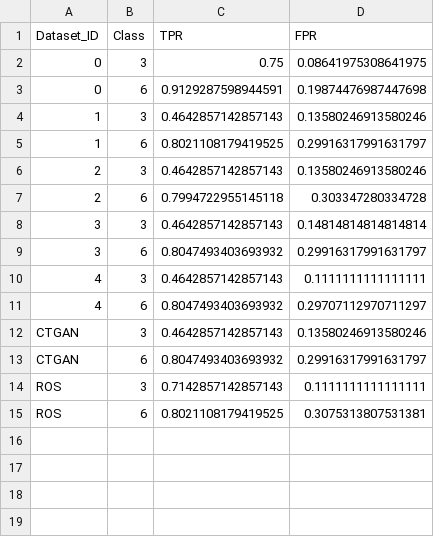
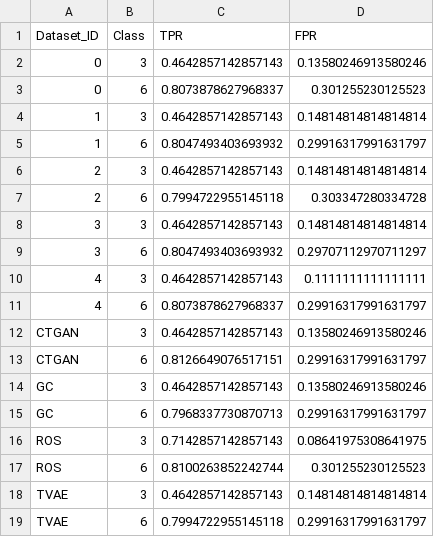
Before and after one commit to maxschaffelder/HCML_project, a CSV file: results/tpr_fpr_abs.csv, drawn as a sheet.

```diff
--- a/results/tpr_fpr_abs.csv
+++ b/results/tpr_fpr_abs.csv
@@ -1,15 +1,19 @@
 Dataset_ID,Class,TPR,FPR
-0,3,0.75,0.08641975308641975
-0,6,0.9129287598944591,0.19874476987447698
-1,3,0.4642857142857143,0.13580246913580246
-1,6,0.8021108179419525,0.29916317991631797
-2,3,0.4642857142857143,0.13580246913580246
+0,3,0.4642857142857143,0.13580246913580246
+0,6,0.8073878627968337,0.301255230125523
+1,3,0.4642857142857143,0.14814814814814814
+1,6,0.8047493403693932,0.29916317991631797
+2,3,0.4642857142857143,0.14814814814814814
 2,6,0.7994722955145118,0.303347280334728
 3,3,0.4642857142857143,0.14814814814814814
-3,6,0.8047493403693932,0.29916317991631797
+3,6,0.8047493403693932,0.29707112970711297
 4,3,0.4642857142857143,0.1111111111111111
-4,6,0.8047493403693932,0.29707112970711297
+4,6,0.8073878627968337,0.29916317991631797
 CTGAN,3,0.4642857142857143,0.13580246913580246
-CTGAN,6,0.8047493403693932,0.29916317991631797
-ROS,3,0.7142857142857143,0.1111111111111111
-ROS,6,0.8021108179419525,0.3075313807531381
+CTGAN,6,0.8126649076517151,0.29916317991631797
+GC,3,0.4642857142857143,0.13580246913580246
+GC,6,0.7968337730870713,0.29916317991631797
+ROS,3,0.7142857142857143,0.08641975308641975
+ROS,6,0.8100263852242744,0.301255230125523
+TVAE,3,0.4642857142857143,0.14814814814814814
+TVAE,6,0.7994722955145118,0.29916317991631797
```
Also changed, not shown: results/tpr_fpr_diff.csv, 2 other files.
